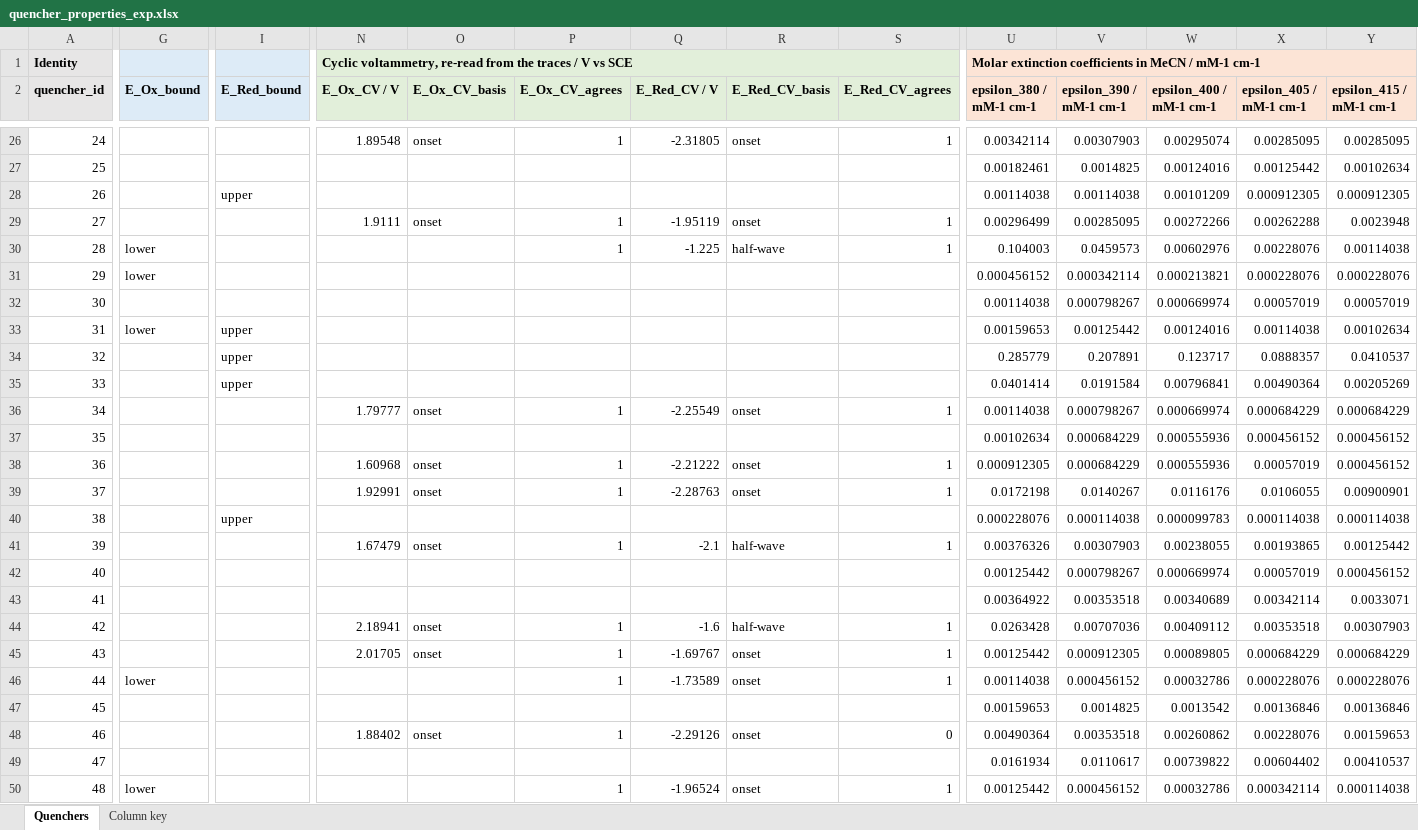
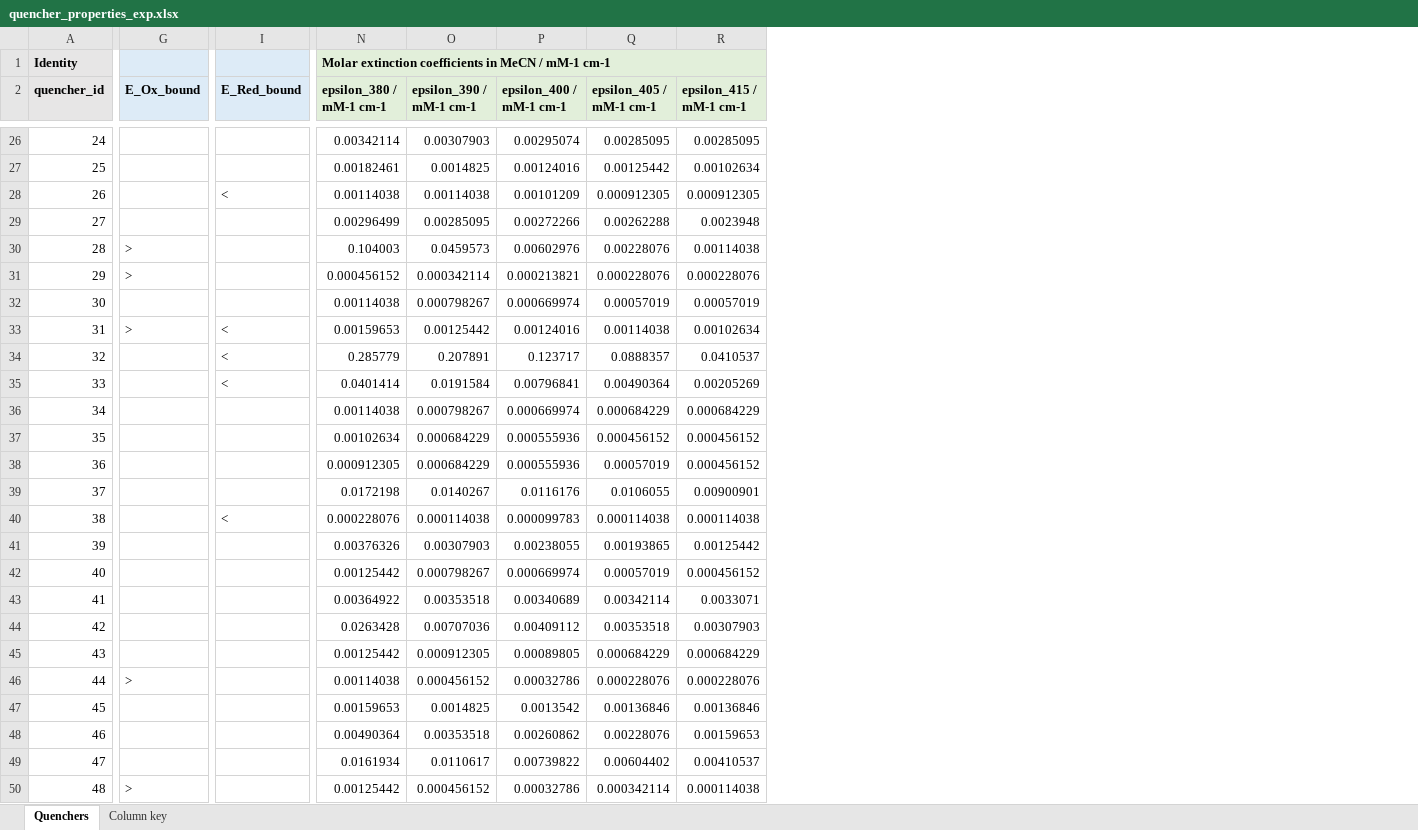
Before and after one commit to niklashoelter/MarcusEnTdecker, an Excel workbook: data/experimental_data_processed/quencher_properties_exp.xlsx, sheet Quenchers, drawn as a sheet; only a part is shown, gaps mark what is left out; values as stored, in another font and other column widths than the file's, no borders; removed rows and columns are numbered as before the commit, all else as after; the diff covers the shown part only; the diff names each change by its address in the sheet, - before the commit and + after, or states it on an @@ line.

Commit message:
Reproduce Leon's photocatalyst file from the jobs, and trim the data tree
photocatalyst_dft.py now uses the arithmetic of the delivered file
(properties_photocatalysts_calc.xlsx): 627.503 for E_T, 627.509 for the
lambdas and excited-state dG, 23.061 and 4.42 for the potentials. Read
from the ORCA outputs alone, it reproduces that file to 5e-8 everywhere
except E_T for PC10, PC13, PC25 and PC28, which the file carries from a
spreadsheet column no delivered job reproduces. The photocatalyst
workbook now holds exactly that property set; the ground-state potentials
are gone from it and from pairs.csv. dG_SET shifts by at most 0.05
kcal/mol, the best benchmark settings not at all.

PC30 and PC31, computed but never screened, are dropped from the deposit,
the manifest and every script.

The quencher workbook carries the recorded potentials with their bound
written as > or <; the CV re-read stays with the traces in raw.

Leon's summary sheets are out of computational_data_raw. The quencher DFT
provenance that lived in a README there is kept as provenance.csv, and
data/ has a single brief README.

```diff
--- a/data/experimental_data_processed/quencher_properties_exp.xlsx (sheet Quenchers)
+++ b/data/experimental_data_processed/quencher_properties_exp.xlsx (sheet Quenchers)
-column N (E_Ox_CV / V), row 1: Cyclic voltammetry, re-read from the traces / V vs SCE; rows 26-48: 1.89548 |  |  | 1.9111 |  |  |  |  |  |  | 1.79777 |  | 1.60968 | 1.92991 |  | 1.67479 |  |  | 2.18941 | 2.01705 |  |  | 1.88402
-column O (E_Ox_CV_basis), rows 26-48: onset |  |  | onset |  |  |  |  |  |  | onset |  | onset | onset |  | onset |  |  | onset | onset |  |  | onset
-column P (E_Ox_CV_agrees), rows 26-50: 1 |  |  | 1 | 1 |  |  |  |  |  | 1 |  | 1 | 1 |  | 1 |  |  | 1 | 1 | 1 |  | 1 |  | 1
-column Q (E_Red_CV / V), rows 26-50: -2.31805 |  |  | -1.95119 | -1.225 |  |  |  |  |  | -2.25549 |  | -2.21222 | -2.28763 |  | -2.1 |  |  | -1.6 | -1.69767 | -1.73589 |  | -2.29126 |  | -1.96524
-column R (E_Red_CV_basis), rows 26-50: onset |  |  | onset | half-wave |  |  |  |  |  | onset |  | onset | onset |  | half-wave |  |  | half-wave | onset | onset |  | onset |  | onset
-column S (E_Red_CV_agrees), rows 26-50: 1 |  |  | 1 | 1 |  |  |  |  |  | 1 |  | 1 | 1 |  | 1 |  |  | 1 | 1 | 1 |  | 0 |  | 1
-N1:R2 fill: #FCE4D6
+N1:R2 fill: #E2EFDA
-I28 (E_Red_bound): upper
+I28 (E_Red_bound): <
-G30:G31 (E_Ox_bound): lower
+G30:G31 (E_Ox_bound): >
-G33 (E_Ox_bound): lower
+G33 (E_Ox_bound): >
-I33:I35 (E_Red_bound): upper
+I33:I35 (E_Red_bound): <
-I40 (E_Red_bound): upper
+I40 (E_Red_bound): <
-G46 (E_Ox_bound): lower
+G46 (E_Ox_bound): >
-G50 (E_Ox_bound): lower
+G50 (E_Ox_bound): >
```
Also changed, not shown: 1 removed column, 9 edited cells and cell formats elsewhere in this sheet, sheet Column key, data/computational_data_processed/photocatalyst_properties_calc.xlsx, 13 other files.
